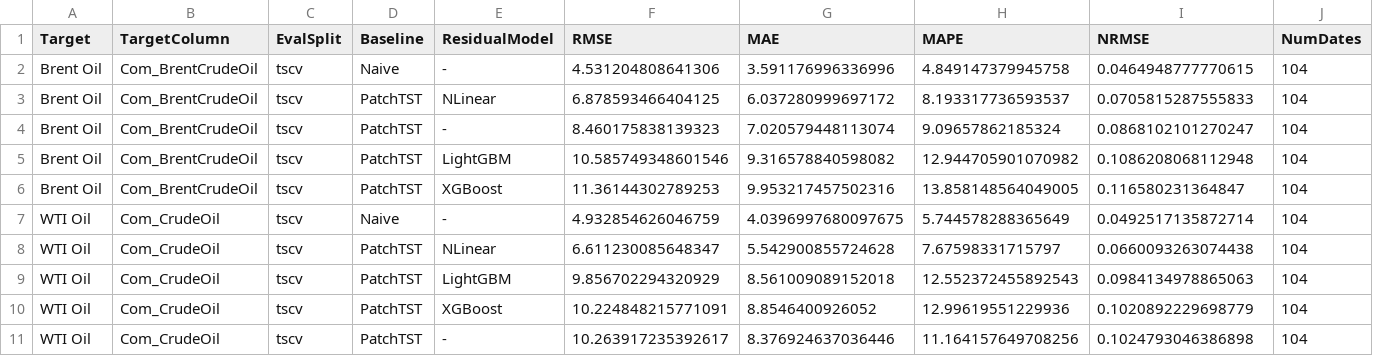
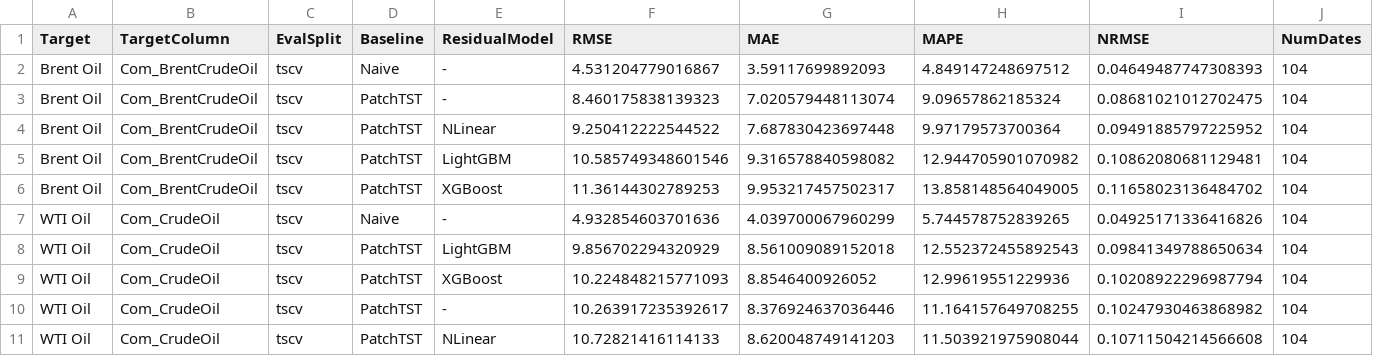
Before and after one commit to Jaeho777/sparta2, a CSV file: output_oil_univariate_direct_residual_0320/leaderboard_tscv_with_naive.csv, drawn as a sheet.

```diff
--- a/output_oil_univariate_direct_residual_0320/leaderboard_tscv_with_naive.csv
+++ b/output_oil_univariate_direct_residual_0320/leaderboard_tscv_with_naive.csv
@@ -1,11 +1,11 @@
 Target,TargetColumn,EvalSplit,Baseline,ResidualModel,RMSE,MAE,MAPE,NRMSE,NumDates
-Brent Oil,Com_BrentCrudeOil,tscv,Naive,-,4.531204808641306,3.591176996336996,4.849147379945758,0.0464948777770615,104
-Brent Oil,Com_BrentCrudeOil,tscv,PatchTST,NLinear,6.878593466404125,6.037280999697172,8.193317736593537,0.0705815287555833,104
-Brent Oil,Com_BrentCrudeOil,tscv,PatchTST,-,8.460175838139323,7.020579448113074,9.09657862185324,0.0868102101270247,104
-Brent Oil,Com_BrentCrudeOil,tscv,PatchTST,LightGBM,10.585749348601546,9.316578840598082,12.944705901070982,0.1086208068112948,104
-Brent Oil,Com_BrentCrudeOil,tscv,PatchTST,XGBoost,11.36144302789253,9.953217457502316,13.858148564049005,0.116580231364847,104
-WTI Oil,Com_CrudeOil,tscv,Naive,-,4.932854626046759,4.0396997680097675,5.744578288365649,0.0492517135872714,104
-WTI Oil,Com_CrudeOil,tscv,PatchTST,NLinear,6.611230085648347,5.542900855724628,7.67598331715797,0.0660093263074438,104
-WTI Oil,Com_CrudeOil,tscv,PatchTST,LightGBM,9.856702294320929,8.561009089152018,12.552372455892543,0.0984134978865063,104
-WTI Oil,Com_CrudeOil,tscv,PatchTST,XGBoost,10.224848215771091,8.8546400926052,12.99619551229936,0.1020892229698779,104
-WTI Oil,Com_CrudeOil,tscv,PatchTST,-,10.263917235392617,8.376924637036446,11.164157649708256,0.1024793046386898,104
+Brent Oil,Com_BrentCrudeOil,tscv,Naive,-,4.531204779016867,3.59117699892093,4.849147248697512,0.04649487747308393,104
+Brent Oil,Com_BrentCrudeOil,tscv,PatchTST,-,8.460175838139323,7.020579448113074,9.09657862185324,0.08681021012702475,104
+Brent Oil,Com_BrentCrudeOil,tscv,PatchTST,NLinear,9.250412222544522,7.687830423697448,9.97179573700364,0.09491885797225952,104
+Brent Oil,Com_BrentCrudeOil,tscv,PatchTST,LightGBM,10.585749348601546,9.316578840598082,12.944705901070982,0.10862080681129481,104
+Brent Oil,Com_BrentCrudeOil,tscv,PatchTST,XGBoost,11.36144302789253,9.953217457502317,13.858148564049005,0.11658023136484702,104
+WTI Oil,Com_CrudeOil,tscv,Naive,-,4.932854603701636,4.039700067960299,5.744578752839265,0.04925171336416826,104
+WTI Oil,Com_CrudeOil,tscv,PatchTST,LightGBM,9.856702294320929,8.561009089152018,12.552372455892543,0.09841349788650634,104
+WTI Oil,Com_CrudeOil,tscv,PatchTST,XGBoost,10.224848215771093,8.8546400926052,12.99619551229936,0.10208922296987794,104
+WTI Oil,Com_CrudeOil,tscv,PatchTST,-,10.263917235392617,8.376924637036446,11.164157649708255,0.10247930463868982,104
+WTI Oil,Com_CrudeOil,tscv,PatchTST,NLinear,10.72821416114133,8.620048749141203,11.503921975908044,0.10711504214566608,104
```
Also changed, not shown: output_oil_univariate_direct_residual_0320/dateavg_predictions.csv, output_oil_univariate_direct_residual_0320/leaderboard_all.csv, 15 other files.
